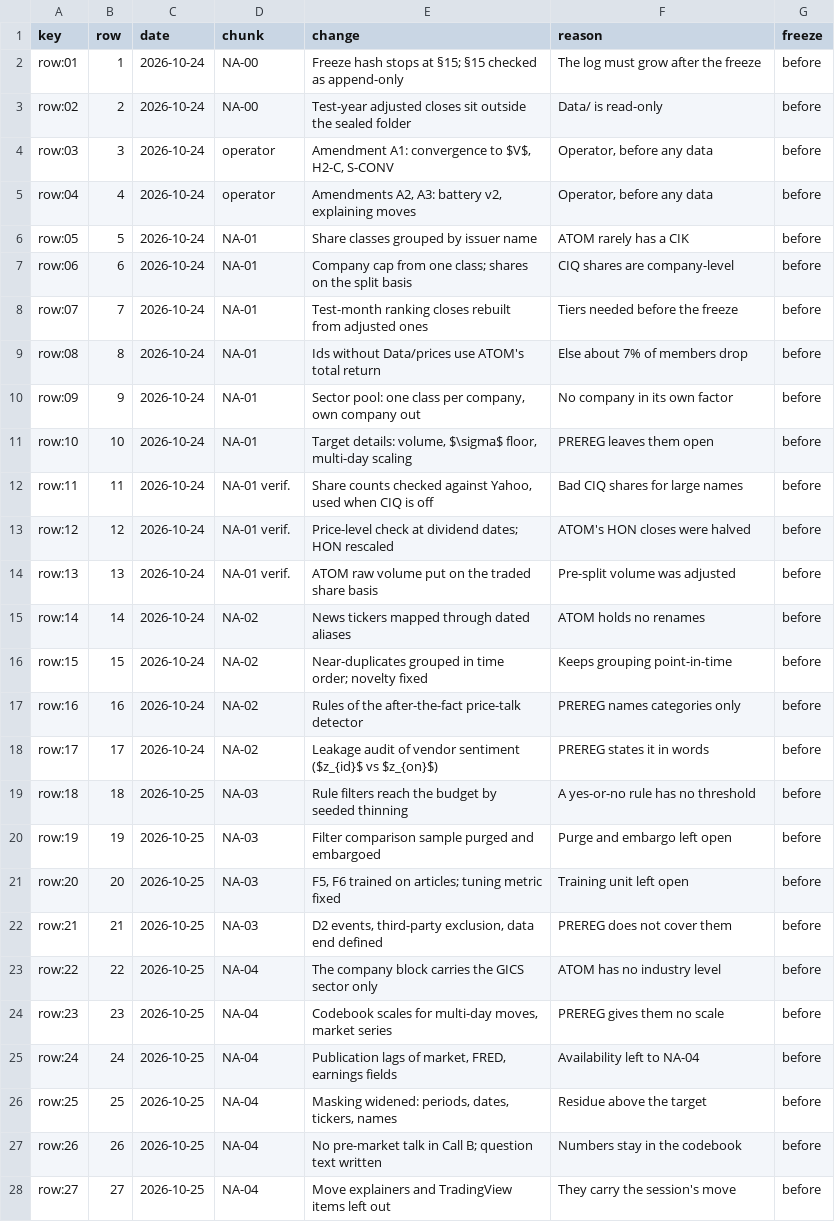
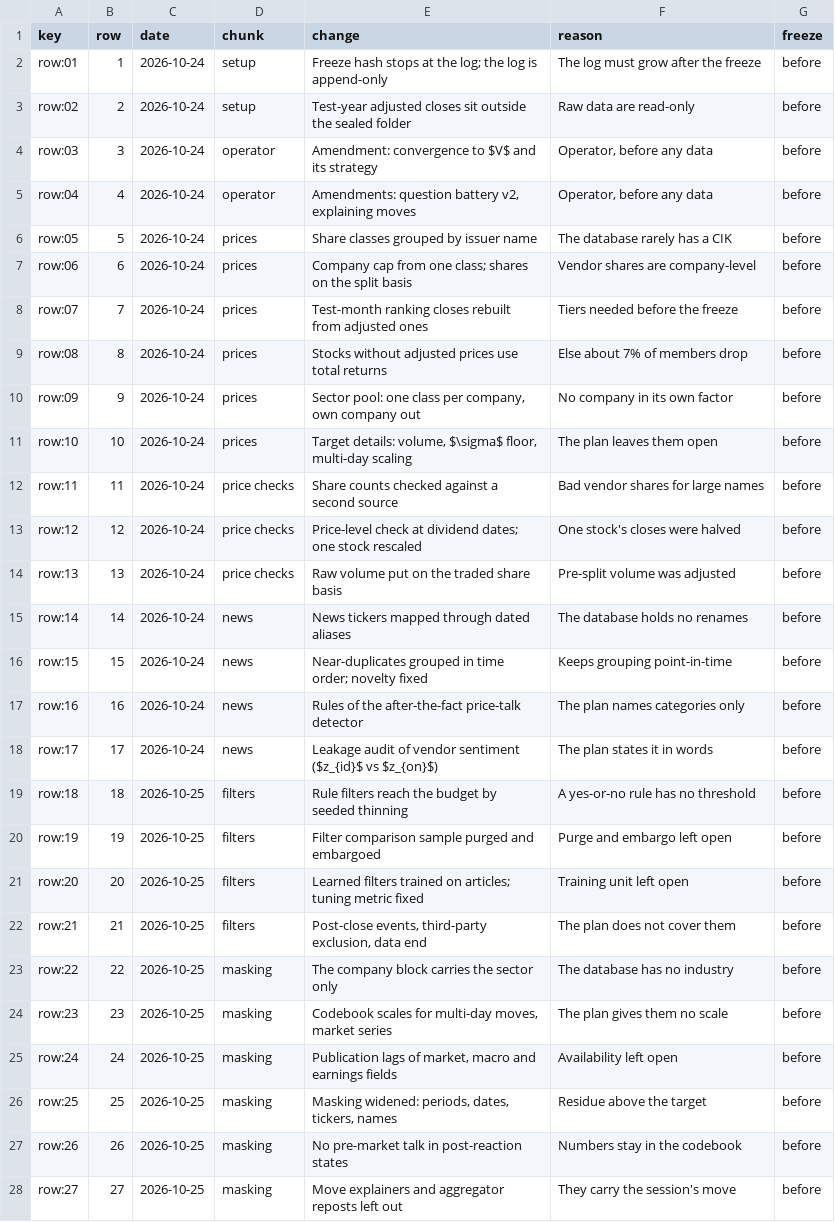
Before and after one commit to AmirDehkordi/NewsAction, a CSV file: artifacts/NA-14/tables/t34_prereg_deviations.csv, drawn as a sheet; only a part is shown; the diff covers the shown part only; the diff names each change by its address in the sheet, - before the commit and + after, or states it on an @@ line.

```diff
--- a/artifacts/NA-14/tables/t34_prereg_deviations.csv
+++ b/artifacts/NA-14/tables/t34_prereg_deviations.csv
-D2:D3 (chunk): NA-00
+D2:D3 (chunk): setup
-E2 (change): …stops at §15; §15 checked as append-only
+E2 (change): …stops at the log; the log is append-only
-F3 (reason): Data/ is read-only
+F3 (reason): Raw data are read-only
-E4 (change): Amendment A1: convergence to $V$, H2-C, S-CONV
+E4 (change): Amendment: convergence to $V$ and its strategy
-E5 (change): Amendments A2, A3: battery v2,…
+E5 (change): Amendments: question battery v2,…
-D6:D11 (chunk): NA-01
+D6:D11 (chunk): prices
-F6 (reason): ATOM rarely has a CIK
+F6 (reason): The database rarely has a CIK
-F7 (reason): CIQ shares are company-level
+F7 (reason): Vendor shares are company-level
-E9 (change): Ids without Data/prices use ATOM's total return
+E9 (change): Stocks without adjusted prices use total returns
-F11 (reason): PREREG leaves them open
+F11 (reason): The plan leaves them open
-D12:D14 (chunk): NA-01 verif.
+D12:D14 (chunk): price checks
-E12 (change): …checked against Yahoo, used when CIQ is off
+E12 (change): …checked against a second source
-F12 (reason): Bad CIQ shares for large names
+F12 (reason): Bad vendor shares for large names
-E13 (change): …dividend dates; HON rescaled
+E13 (change): …dividend dates; one stock rescaled
-F13 (reason): ATOM's HON closes were halved
+F13 (reason): One stock's closes were halved
-E14 (change): ATOM raw volume put on the traded share basis
+E14 (change): Raw volume put on the traded share basis
-D15:D18 (chunk): NA-02
+D15:D18 (chunk): news
-F15 (reason): ATOM holds no renames
+F15 (reason): The database holds no renames
-F17 (reason): PREREG names categories only
+F17 (reason): The plan names categories only
-F18 (reason): PREREG states it in words
+F18 (reason): The plan states it in words
-D19:D22 (chunk): NA-03
+D19:D22 (chunk): filters
-E21 (change): F5, F6 trained on…
+E21 (change): Learned filters trained on…
-E22 (change): D2 events, third-party exclusion, data end defined
+E22 (change): Post-close events, third-party exclusion, data end
-F22 (reason): PREREG does not cover them
+F22 (reason): The plan does not cover them
-D23:D28 (chunk): NA-04
+D23:D28 (chunk): masking
-E23 (change): The company block carries the GICS sector only
+E23 (change): The company block carries the sector only
-F23 (reason): ATOM has no industry level
+F23 (reason): The database has no industry
-F24 (reason): PREREG gives them no scale
+F24 (reason): The plan gives them no scale
-E25 (change): …of market, FRED, earnings fields
+E25 (change): …of market, macro and earnings fields
-F25 (reason): Availability left to NA-04
+F25 (reason): Availability left open
-E27 (change): …talk in Call B; question text written
+E27 (change): …talk in post-reaction states
-E28 (change): …explainers and TradingView items left out
+E28 (change): …explainers and aggregator reposts left out
```
Also changed, not shown: 59 edited cells elsewhere in this file, 56 other files.
